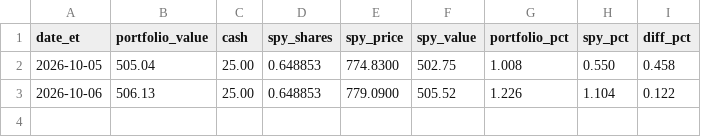
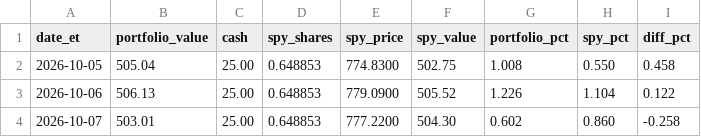
Before and after one commit to JanVanHal/steel-balls, a CSV file: history.csv, drawn as a sheet.

```diff
--- a/history.csv
+++ b/history.csv
@@ -3 +3,2 @@ date_et,portfolio_value,cash,spy_shares,spy_price,spy_value,portfolio_pct,spy_pc
 2026-10-06,506.13,25.00,0.648853,779.0900,505.52,1.226,1.104,0.122
+2026-10-07,503.01,25.00,0.648853,777.2200,504.30,0.602,0.860,-0.258
```
Also changed, not shown: 2 other files.
